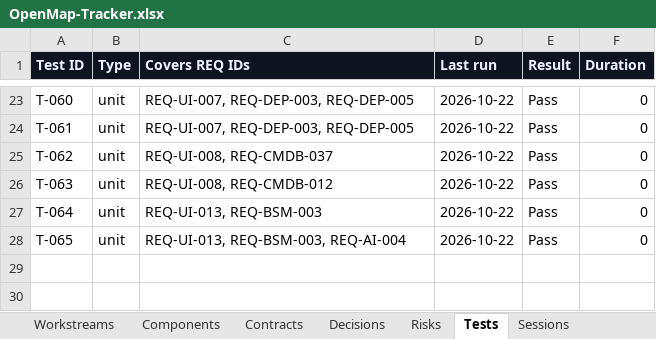
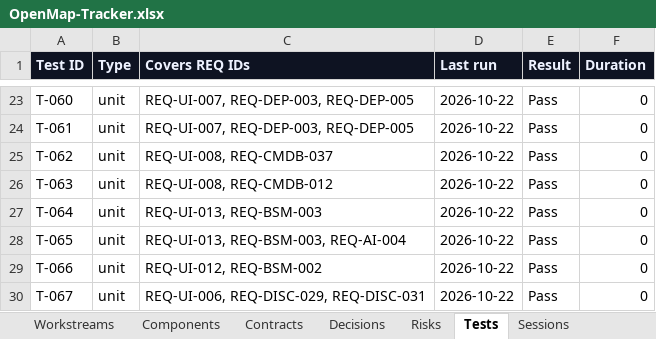
Before and after one commit to zakir80ac/OpenMap, an Excel workbook: tracker/OpenMap-Tracker.xlsx, sheet Tests, drawn as a sheet; only a part is shown, gaps mark what is left out; values as stored, in another font and other column widths than the file's, no borders; the diff names each change by its address in the sheet, - before the commit and + after, or states it on an @@ line.

```diff
--- a/tracker/OpenMap-Tracker.xlsx (sheet Tests)
+++ b/tracker/OpenMap-Tracker.xlsx (sheet Tests)
+row 29: T-066 | unit | REQ-UI-012, REQ-BSM-002 | 2026-10-22 | Pass | 0
+row 30: T-067 | unit | REQ-UI-006, REQ-DISC-029, REQ-DISC-031 | 2026-10-22 | Pass | 0
```
Also changed, not shown: sheet Requirements, sheet Dashboard, 5 other files.
